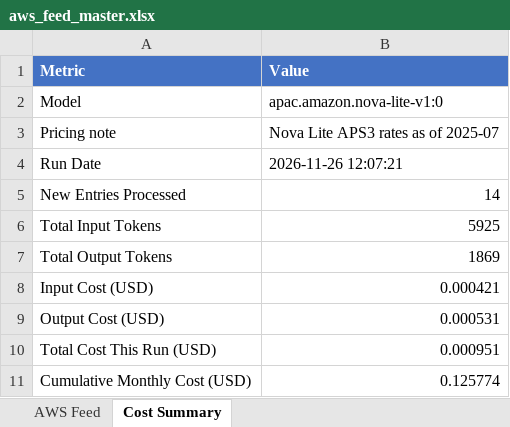
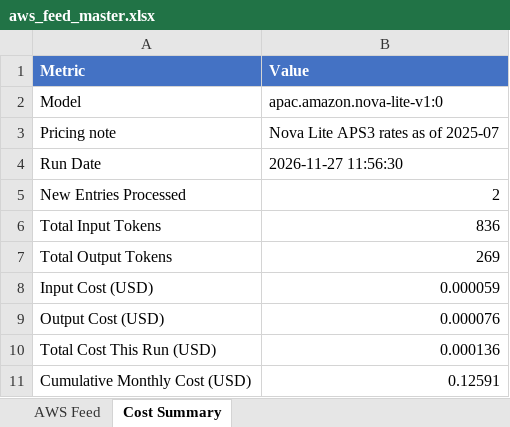
Before and after one commit to TarunAngalakuduru/whats-new-in-aws, an Excel workbook: aws_feed_master.xlsx, sheet Cost Summary, drawn as a sheet; values as stored, in another font and other column widths than the file's, no borders; the diff names each change by its address in the sheet, - before the commit and + after, or states it on an @@ line.

```diff
--- a/aws_feed_master.xlsx (sheet Cost Summary)
+++ b/aws_feed_master.xlsx (sheet Cost Summary)
-B4 (Value): 2026-11-26 12:07:21
+B4 (Value): 2026-11-27 11:56:30
-B5 (Value): 14
+B5 (Value): 2
-B6 (Value): 5925
+B6 (Value): 836
-B7 (Value): 1869
+B7 (Value): 269
-B8 (Value): 0.000421
+B8 (Value): 0.000059
-B9 (Value): 0.000531
+B9 (Value): 0.000076
-B10 (Value): 0.000951
+B10 (Value): 0.000136
-B11 (Value): 0.125774
+B11 (Value): 0.12591
```
Also changed, not shown: sheet AWS Feed.
